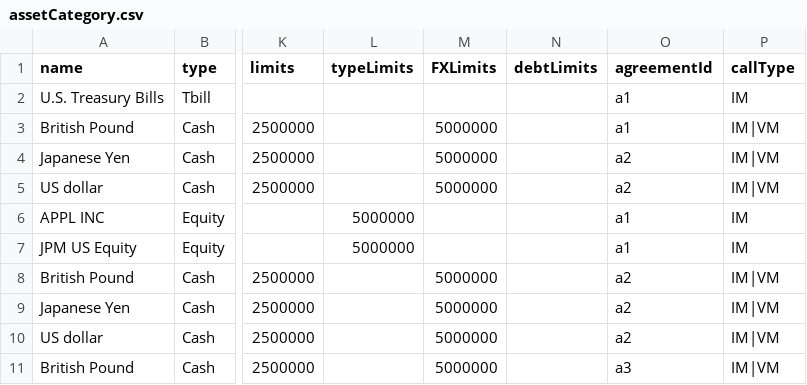
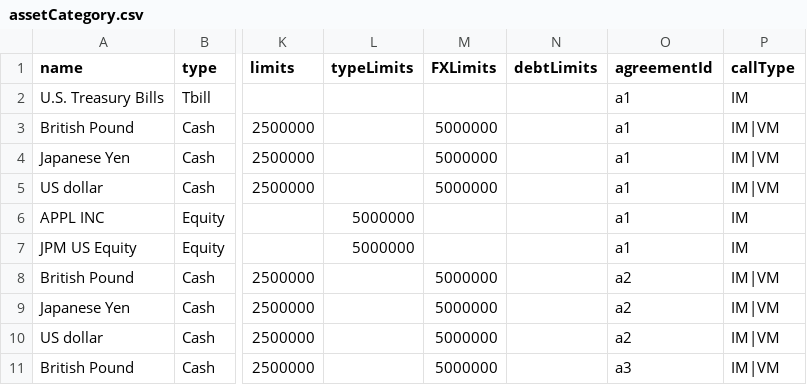
Before and after one commit to AcuoFS/acuo-data, a CSV file: CSV/assetCategory.csv, drawn as a sheet; only a part is shown, gaps mark what is left out; the diff names each change by its address in the sheet, - before the commit and + after, or states it on an @@ line.

Commit message:
OW-12, add more eligible asset

```diff
--- a/CSV/assetCategory.csv
+++ b/CSV/assetCategory.csv
-O4:O5 (agreementId): a2
+O4:O5 (agreementId): a1
```
